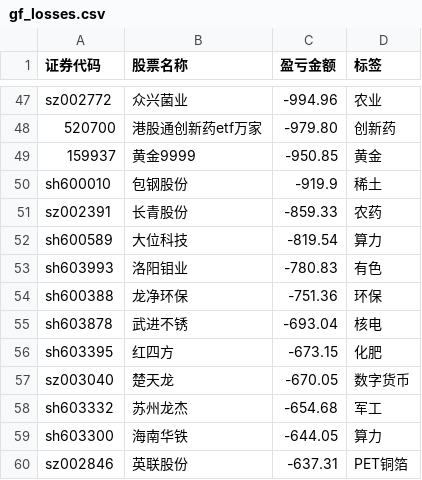
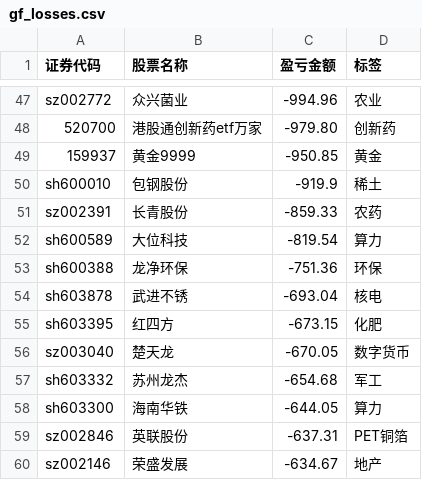
Before and after one commit to gniqizeuy/gniqizeuy.github.io, a CSV file: assets/data/gf_losses.csv, drawn as a sheet; only a part is shown, gaps mark what is left out; the shorter side is filled out with more unchanged rows.

```diff
--- a/assets/data/gf_losses.csv
+++ b/assets/data/gf_losses.csv
@@ -52,3 +52,2 @@ sz002391,长青股份,-859.33,农药
 sh600589,大位科技,-819.54,算力
-sh603993,洛阳钼业,-780.83,有色
 sh600388,龙净环保,-751.36,环保
```
Also changed, not shown: 1 other file.
